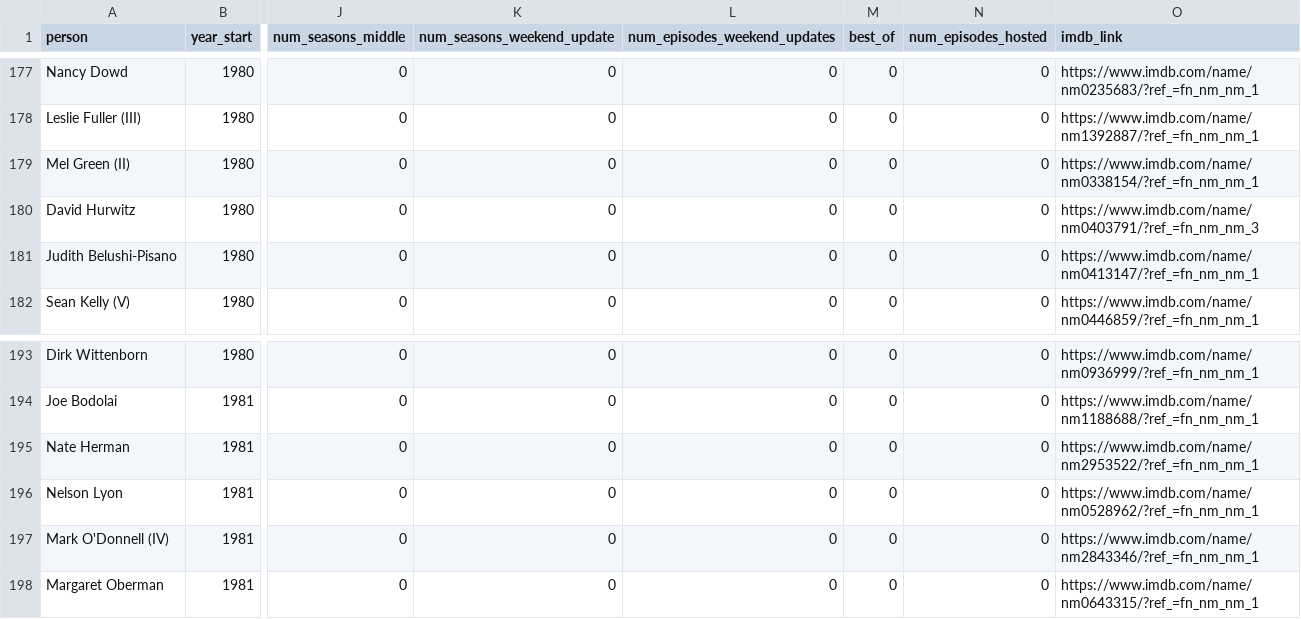
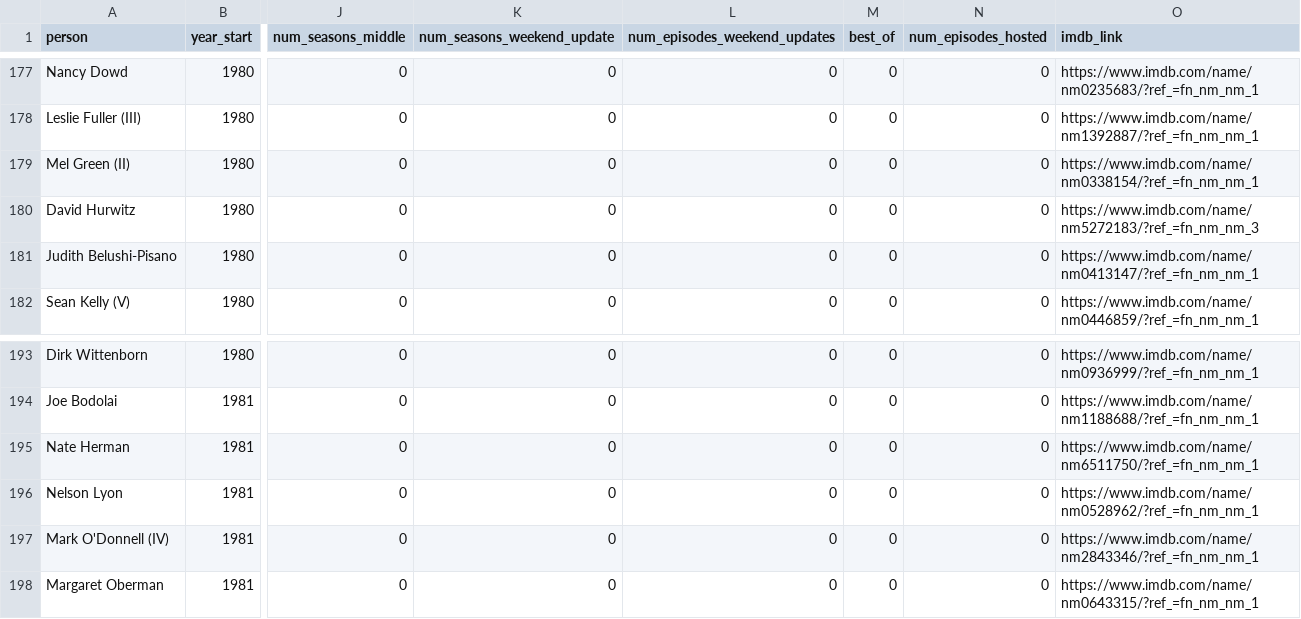
Before and after one commit to snl-coefficient/snl_coefficient, a CSV file: snl_alums.csv, drawn as a sheet; only a part is shown, gaps mark what is left out; the diff names each change by its address in the sheet, - before the commit and + after, or states it on an @@ line.

```diff
--- a/snl_alums.csv
+++ b/snl_alums.csv
-O180 (imdb_link): https://www.imdb.com/name/nm0403791/?ref_=fn_nm_nm_3
+O180 (imdb_link): https://www.imdb.com/name/nm5272183/?ref_=fn_nm_nm_3
-O195 (imdb_link): https://www.imdb.com/name/nm2953522/?ref_=fn_nm_nm_1
+O195 (imdb_link): https://www.imdb.com/name/nm6511750/?ref_=fn_nm_nm_1
```
Also changed, not shown: actors_with_snl_credits.csv, only_snl_filmography.csv, 17 other files.
